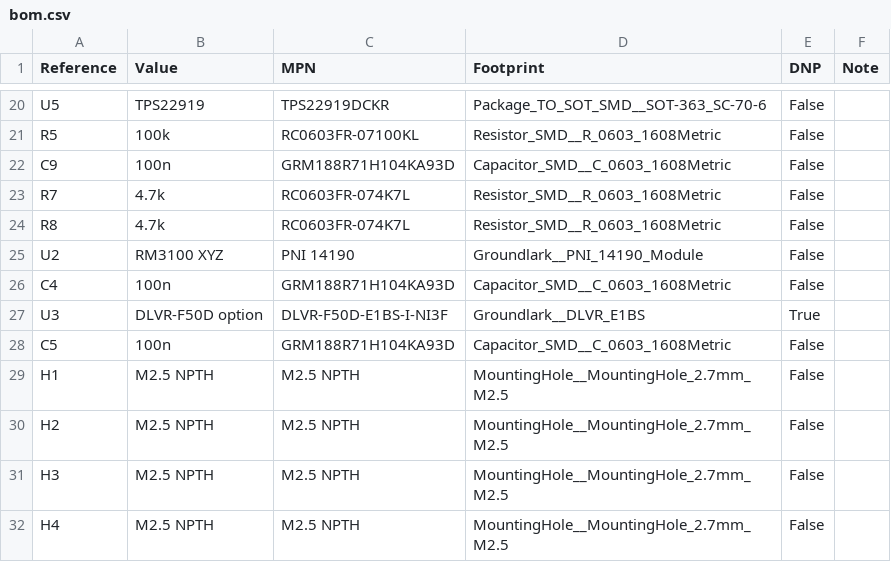
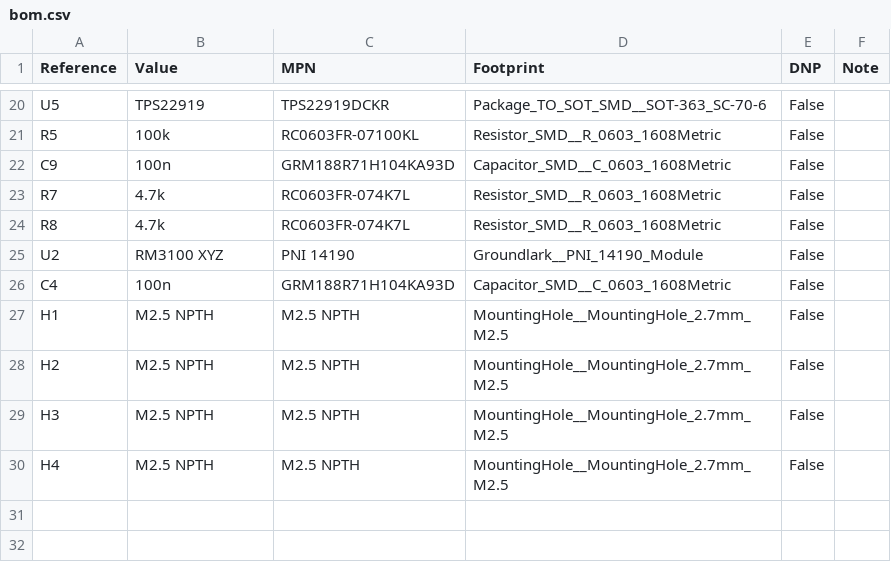
Before and after one commit to crockpotveggies/groundlark, a CSV file: hw/burrowlark-usb/boards/groundlark-field-head/bom.csv, drawn as a sheet; only a part is shown, gaps mark what is left out; the diff names each change by its address in the sheet, - before the commit and + after, or states it on an @@ line.

Commit message:
Remove Burrowlark infrasound hardware and refresh board previews
Keep DAQUSB-01 magnetometer-only across the circuit, routed PCB, BOM, review schematic and native routing snapshot. Publish the refreshed render in the main README and add population regression checks.

Validation: 125 pin checks, clean ERC/DRC, native routing replay, 3 Burrowlark regression tests and lab unit tests pass. Full lab builds pass; hardware regressions stop on unrelated DAQHAT-01 assembly registry/source mismatches.

```diff
--- a/hw/burrowlark-usb/boards/groundlark-field-head/bom.csv
+++ b/hw/burrowlark-usb/boards/groundlark-field-head/bom.csv
-row 27: U3 | DLVR-F50D option | DLVR-F50D-E1BS-I-NI3F | Groundlark__DLVR_E1BS | True
-row 28: C5 | 100n | GRM188R71H104KA93D | Capacitor_SMD__C_0603_1608Metric | False
```
Also changed, not shown: 47 other files.
